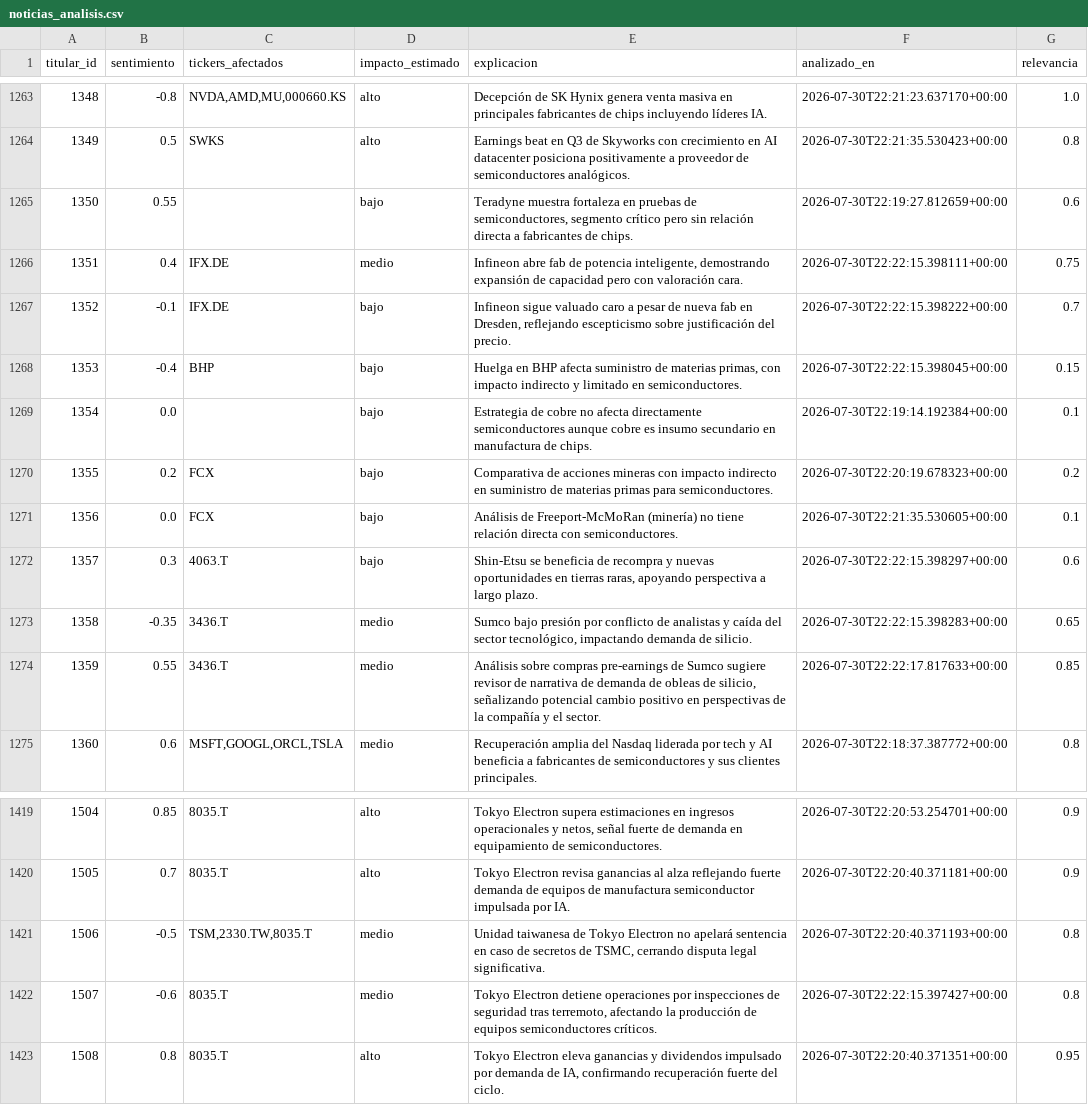
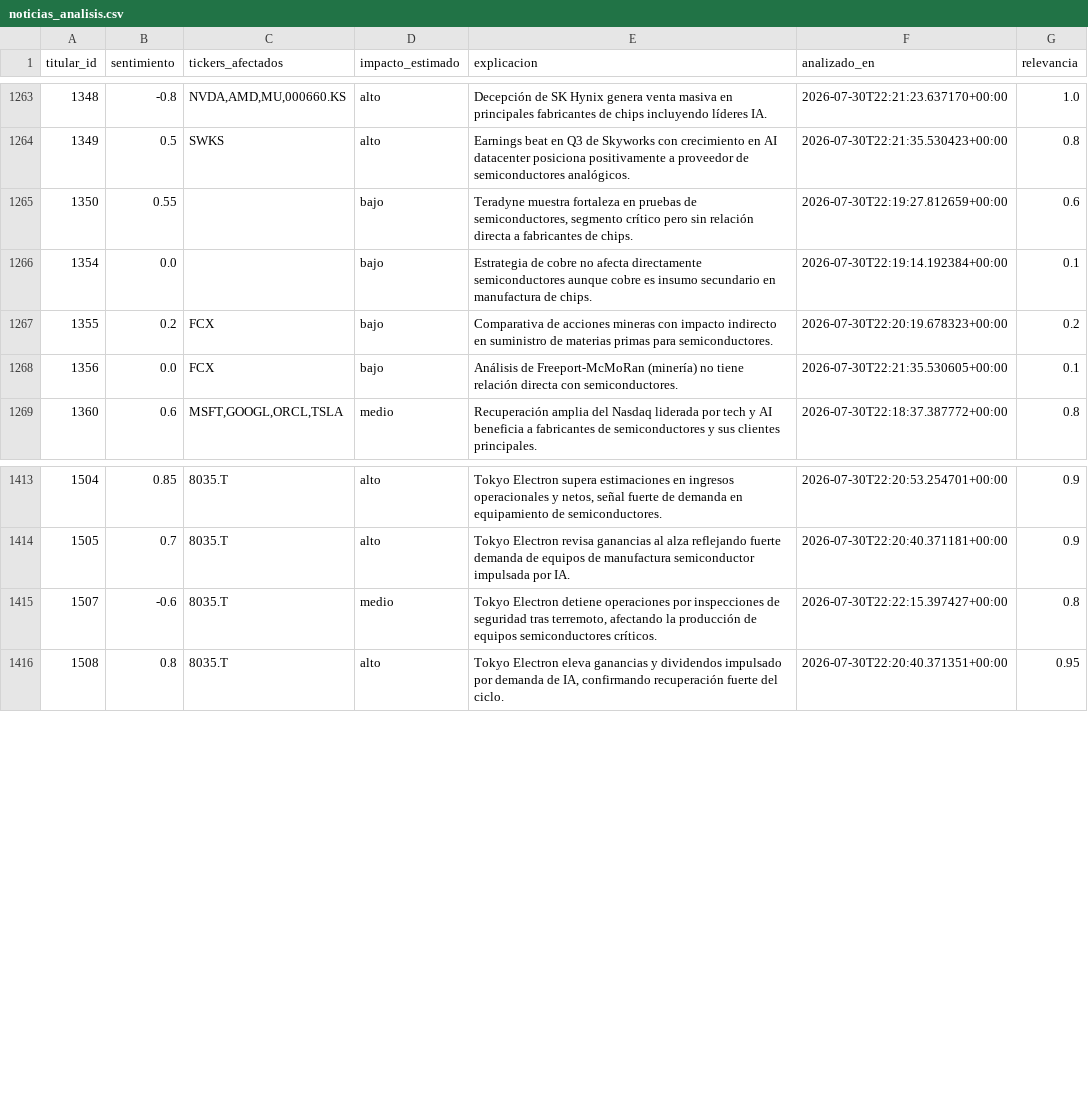
Before and after one commit to nicolasaraneda/mki-terminal, a CSV file: data/backups/noticias_analisis.csv, drawn as a sheet; only a part is shown, gaps mark what is left out; the diff names each change by its address in the sheet, - before the commit and + after, or states it on an @@ line.

```diff
--- a/data/backups/noticias_analisis.csv
+++ b/data/backups/noticias_analisis.csv
-row 1266: 1351 | 0.4 | IFX.DE | medio | Infineon abre fab de potencia inteligente, demostrando expansión de capacidad pero con valoración cara. | 2026-07-30T22:22:15.398111+00:00 | 0.75
-row 1267: 1352 | -0.1 | IFX.DE | bajo | Infineon sigue valuado caro a pesar de nueva fab en Dresden, reflejando escepticismo sobre justificación del precio. | 2026-07-30T22:22:15.398222+00:00 | 0.7
-row 1268: 1353 | -0.4 | BHP | bajo | Huelga en BHP afecta suministro de materias primas, con impacto indirecto y limitado en semiconductores. | 2026-07-30T22:22:15.398045+00:00 | 0.15
-row 1272: 1357 | 0.3 | 4063.T | bajo | Shin-Etsu se beneficia de recompra y nuevas oportunidades en tierras raras, apoyando perspectiva a largo plazo. | 2026-07-30T22:22:15.398297+00:00 | 0.6
-row 1273: 1358 | -0.35 | 3436.T | medio | Sumco bajo presión por conflicto de analistas y caída del sector tecnológico, impactando demanda de silicio. | 2026-07-30T22:22:15.398283+00:00 | 0.65
-row 1274: 1359 | 0.55 | 3436.T | medio | Análisis sobre compras pre-earnings de Sumco sugiere revisor de narrativa de demanda de obleas de silicio, señalizando potencial cambio positivo en perspectivas de la compañía y el sector. | 2026-07-30T22:22:17.817633+00:00 | 0.85
-row 1421: 1506 | -0.5 | TSM,2330.TW,8035.T | medio | Unidad taiwanesa de Tokyo Electron no apelará sentencia en caso de secretos de TSMC, cerrando disputa legal significativa. | 2026-07-30T22:20:40.371193+00:00 | 0.8
```
Also changed, not shown: data/backups/noticias_titulares.csv, data/backups/senales_divergencias.csv, 4 other files.
